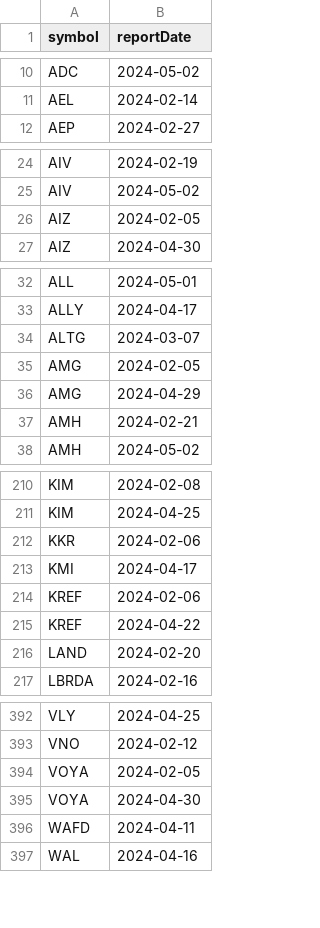
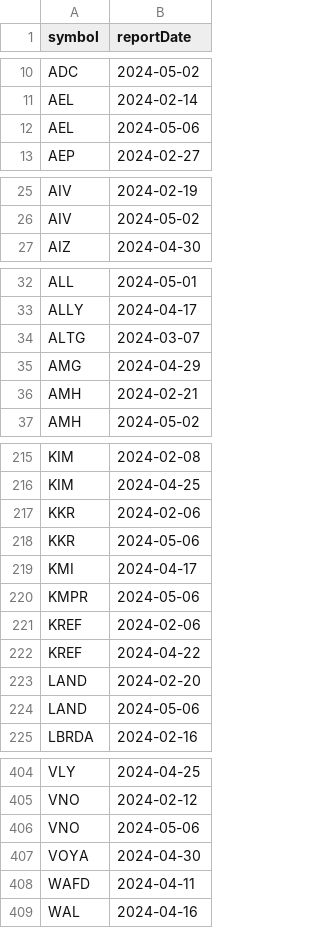
Before and after one commit to arraykov/Dashboard, a CSV file: src/files/earnings.csv, drawn as a sheet; only a part is shown, gaps mark what is left out; the diff covers the shown part only.

```diff
--- a/src/files/earnings.csv
+++ b/src/files/earnings.csv
@@ -11,2 +11,3 @@ ADC,2024-05-02
 AEL,2024-02-14
+AEL,2024-05-06
 AEP,2024-02-27
@@ -25,3 +26,2 @@ AIV,2024-02-19
 AIV,2024-05-02
-AIZ,2024-02-05
 AIZ,2024-04-30
@@ -34,3 +34,2 @@ ALLY,2024-04-17
 ALTG,2024-03-07
-AMG,2024-02-05
 AMG,2024-04-29
@@ -212,3 +217,5 @@ KIM,2024-04-25
 KKR,2024-02-06
+KKR,2024-05-06
 KMI,2024-04-17
+KMPR,2024-05-06
 KREF,2024-02-06
@@ -216,2 +223,3 @@ KREF,2024-04-22
 LAND,2024-02-20
+LAND,2024-05-06
 LBRDA,2024-02-16
@@ -393,3 +405,3 @@ VLY,2024-04-25
 VNO,2024-02-12
-VOYA,2024-02-05
+VNO,2024-05-06
 VOYA,2024-04-30
```
Also changed, not shown: 13 added rows, 3 removed rows and 1 edited cell elsewhere in this file, src/files/output.csv, 1 other file.
